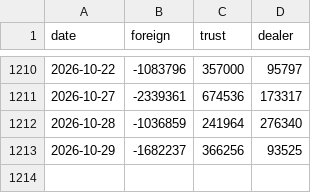
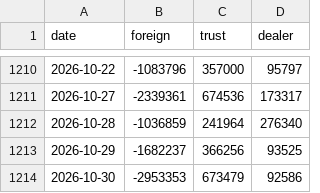
Before and after one commit to bluecaiyu-coder/mediatek-daily, a CSV file: data/inst_flow.csv, drawn as a sheet; only a part is shown, gaps mark what is left out; the diff names each change by its address in the sheet, - before the commit and + after, or states it on an @@ line.

```diff
--- a/data/inst_flow.csv
+++ b/data/inst_flow.csv
+row 1214: 2026-10-30 | -2953353 | 673479 | 92586
```
Also changed, not shown: 4 other files.
